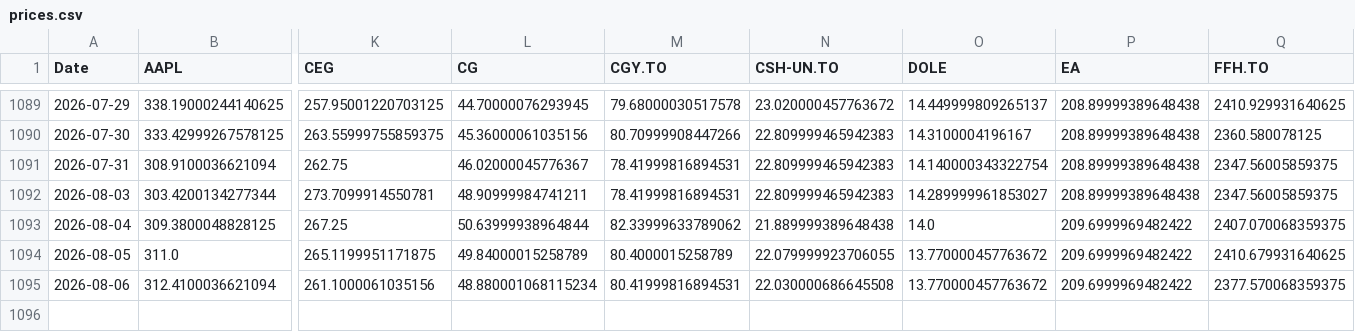
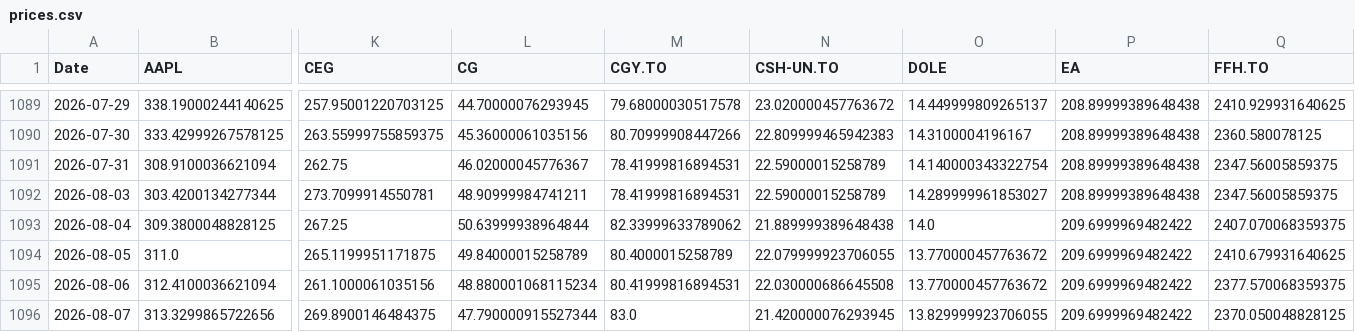
Before and after one commit to DFIC-Quant-Fund/Fund-Monitor, a CSV file: data/core/output/prices.csv, drawn as a sheet; only a part is shown, gaps mark what is left out; rows hold the shown columns only; the diff names each change by its address in the sheet, - before the commit and + after, or states it on an @@ line.

```diff
--- a/data/core/output/prices.csv
+++ b/data/core/output/prices.csv
-N1091:N1092 (CSH-UN.TO): 22.809999465942383
+N1091:N1092 (CSH-UN.TO): 22.59000015258789
+row 1096: 2026-08-07 | 313.3299865722656 | 269.8900146484375 | 47.790000915527344 | 83.0 | 21.420000076293945 | 13.829999923706055 | 209.6999969482422 | 2370.050048828125
```
Also changed, not shown: data/benchmark/output/market_values.csv, data/benchmark/output/portfolio_total.csv, 11 other files.
